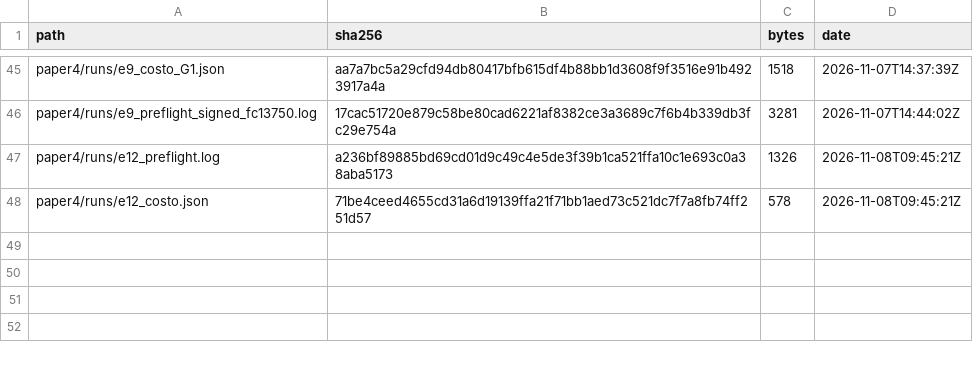
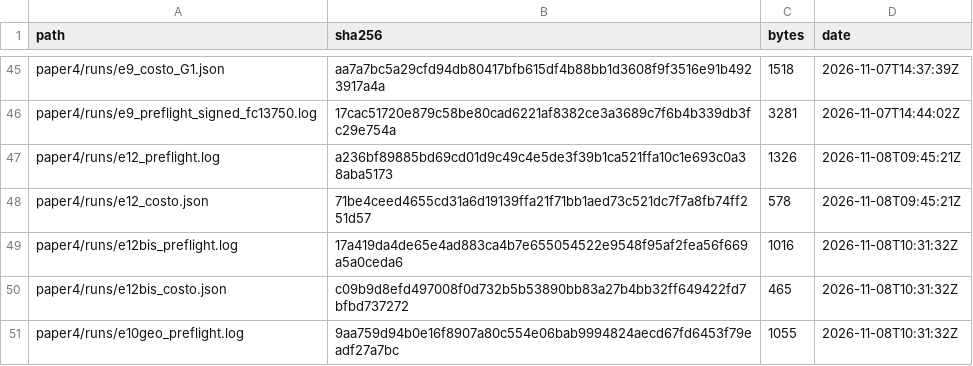
Before and after one commit to gadevito/motion-p1, a TSV file: paper4/runs/MANIFEST.tsv, drawn as a sheet; only a part is shown, gaps mark what is left out.

Commit message:
paper4: E12-bis and E10-geo signature lines filled except date and signature

```diff
--- a/paper4/runs/MANIFEST.tsv
+++ b/paper4/runs/MANIFEST.tsv
@@ -48 +48,4 @@ paper4/runs/e12_preflight.log	a236bf89885bd69cd01d9c49c4e5de3f39b1ca521ffa10c1e6
 paper4/runs/e12_costo.json	71be4ceed4655cd31a6d19139ffa21f71bb1aed73c521dc7f7a8fb74ff251d57	578	2026-11-08T09:45:21Z
+paper4/runs/e12bis_preflight.log	17a419da4de65e4ad883ca4b7e655054522e9548f95af2fea56f669a5a0ceda6	1016	2026-11-08T10:31:32Z
+paper4/runs/e12bis_costo.json	c09b9d8efd497008f0d732b5b53890bb83a27b4bb32ff649422fd7bfbd737272	465	2026-11-08T10:31:32Z
+paper4/runs/e10geo_preflight.log	9aa759d94b0e16f8907a80c554e06bab9994824aecd67fd6453f79eadf27a7bc	1055	2026-11-08T10:31:32Z
```
Also changed, not shown: 2 other files.
